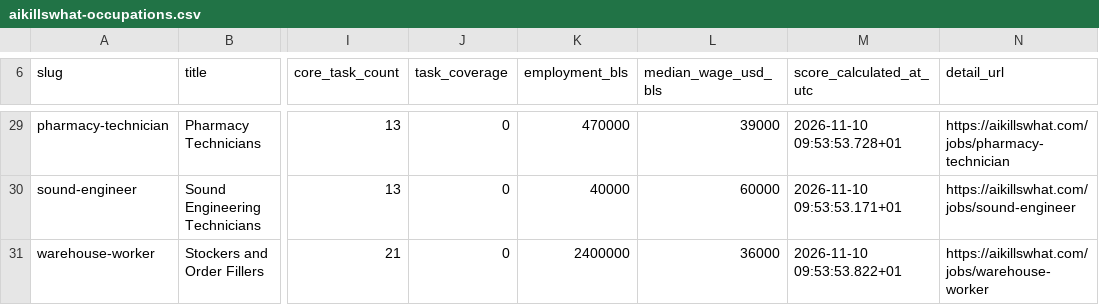
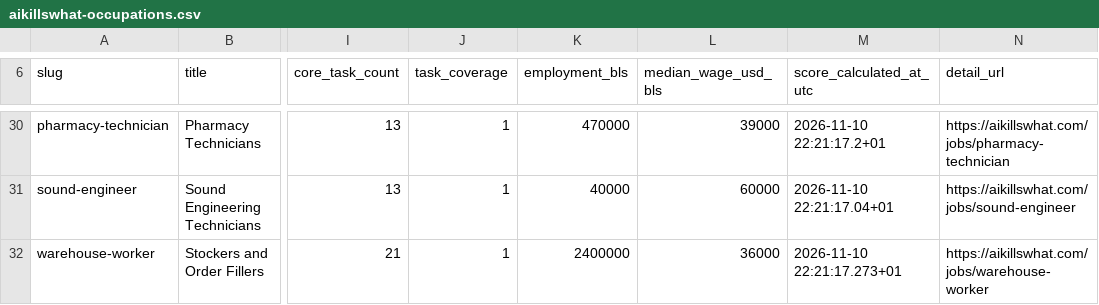
Before and after one commit to Aboodseada1/ai-exposure-dataset, a CSV file: data/aikillswhat-occupations.csv, drawn as a sheet; only a part is shown, gaps mark what is left out; addresses are those after the commit; the diff covers the shown part only; the diff names each change by its address in the sheet, - before the commit and + after, or states it on an @@ line.

```diff
--- a/data/aikillswhat-occupations.csv
+++ b/data/aikillswhat-occupations.csv
-J30:J32 (task_coverage): 0
+J30:J32 (task_coverage): 1
-M30 (score_calculated_at_utc): 2026-11-10 09:53:53.728+01
+M30 (score_calculated_at_utc): 2026-11-10 22:21:17.2+01
-M31 (score_calculated_at_utc): 2026-11-10 09:53:53.171+01
+M31 (score_calculated_at_utc): 2026-11-10 22:21:17.04+01
-M32 (score_calculated_at_utc): 2026-11-10 09:53:53.822+01
+M32 (score_calculated_at_utc): 2026-11-10 22:21:17.273+01
```
Also changed, not shown: 2 added rows, 1 removed row and 46 edited cells elsewhere in this file, data/aikillswhat-models.csv.
